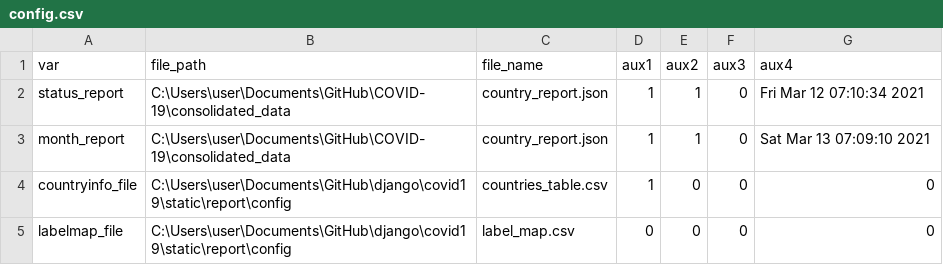
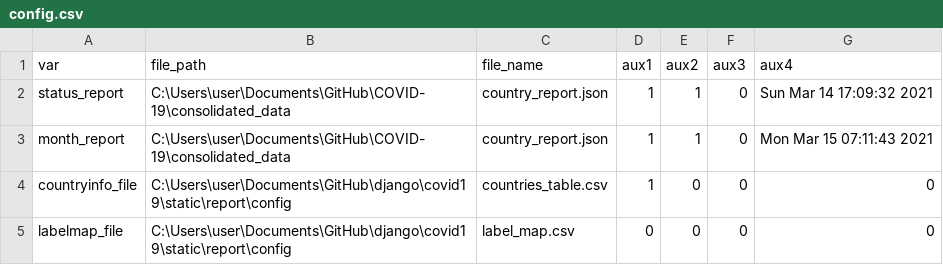
Before and after one commit to psychopresley/django, a CSV file: covid19/static/report/config/config.csv, drawn as a sheet.

```diff
--- a/covid19/static/report/config/config.csv
+++ b/covid19/static/report/config/config.csv
@@ -1,4 +1,4 @@
 var,file_path,file_name,aux1,aux2,aux3,aux4
-status_report,C:\Users\user\Documents\GitHub\COVID-19\consolidated_data,country_report.json,1,1,0,Fri Mar 12 07:10:34 2021
-month_report,C:\Users\user\Documents\GitHub\COVID-19\consolidated_data,country_report.json,1,1,0,Sat Mar 13 07:09:10 2021
+status_report,C:\Users\user\Documents\GitHub\COVID-19\consolidated_data,country_report.json,1,1,0,Sun Mar 14 17:09:32 2021
+month_report,C:\Users\user\Documents\GitHub\COVID-19\consolidated_data,country_report.json,1,1,0,Mon Mar 15 07:11:43 2021
 countryinfo_file,C:\Users\user\Documents\GitHub\django\covid19\static\report\config,countries_table.csv,1,0,0,0
```
Also changed, not shown: 19 other files.
